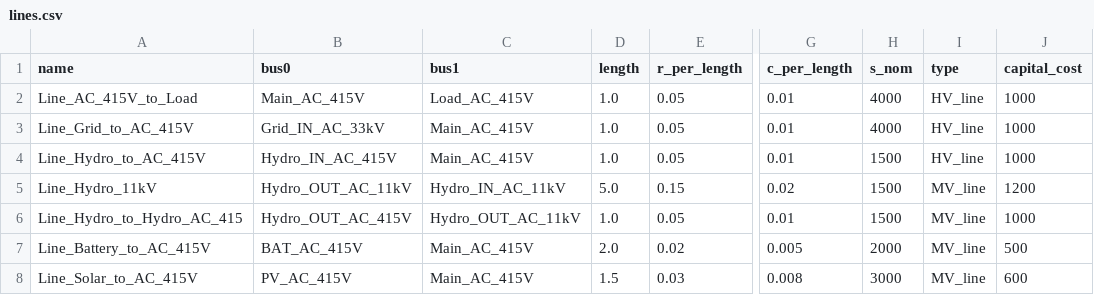
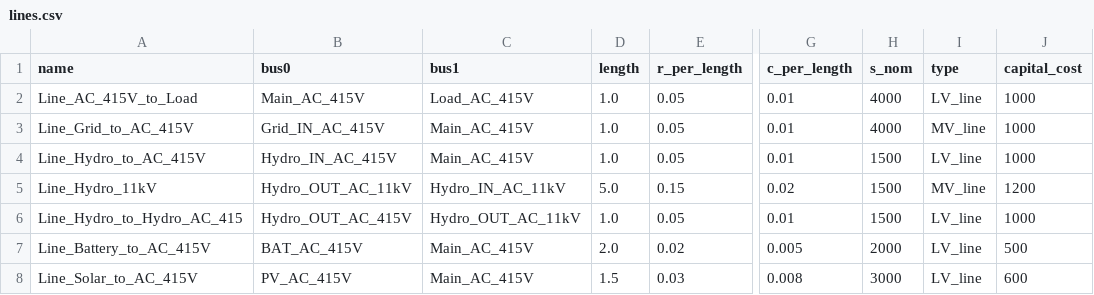
Before and after one commit to tinegachris/hybrid_renewable_pypsa, a CSV file: data/lines.csv, drawn as a sheet; only a part is shown, gaps mark what is left out; the diff names each change by its address in the sheet, - before the commit and + after, or states it on an @@ line.

```diff
--- a/data/lines.csv
+++ b/data/lines.csv
-I2 (type): HV_line
+I2 (type): LV_line
-B3 (bus0): Grid_IN_AC_33kV
+B3 (bus0): Grid_IN_AC_415V
-I3 (type): HV_line
+I3 (type): MV_line
-I4 (type): HV_line
+I4 (type): LV_line
-I6:I8 (type): MV_line
+I6:I8 (type): LV_line
```
Also changed, not shown: data/buses.csv, data/transformers.csv.
